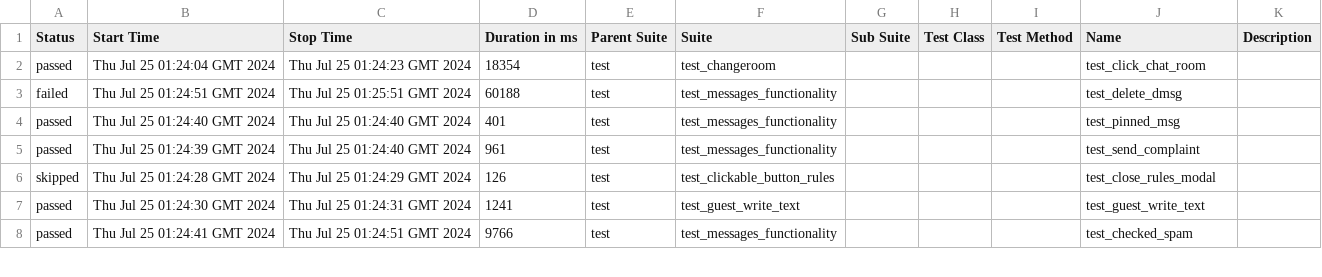
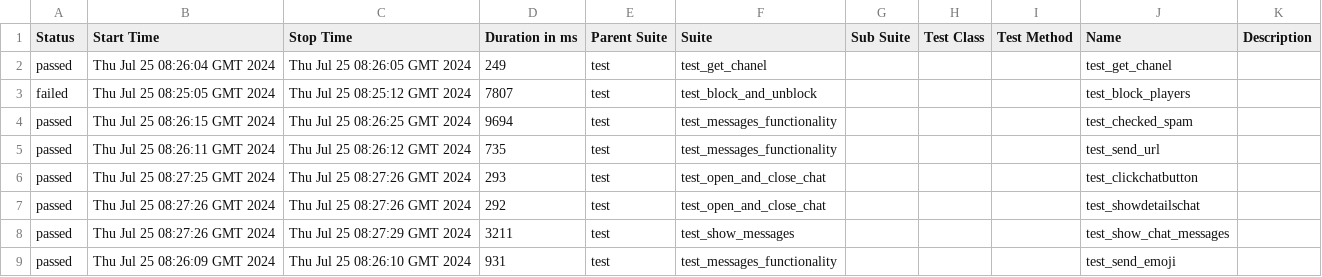
Before and after one commit to VladimirSaf95/ChatProject, a CSV file: data/suites.csv, drawn as a sheet; only a part is shown; the diff covers the shown part only.

Commit message:
Deploying to gh-pages from @ VladimirSaf95/ChatProject@5c9dfaf0f3e9b212525945c294eb8d6911cd460a 🚀

```diff
--- a/data/suites.csv
+++ b/data/suites.csv
@@ -1,8 +1,9 @@
 "Status","Start Time","Stop Time","Duration in ms","Parent Suite","Suite","Sub Suite","Test Class","Test Method","Name","Description"
-"passed","Thu Jul 25 01:24:04 GMT 2024","Thu Jul 25 01:24:23 GMT 2024","18354","test","test_changeroom","","","","test_click_chat_room",""
-"failed","Thu Jul 25 01:24:51 GMT 2024","Thu Jul 25 01:25:51 GMT 2024","60188","test","test_messages_functionality","","","","test_delete_dmsg",""
-"passed","Thu Jul 25 01:24:40 GMT 2024","Thu Jul 25 01:24:40 GMT 2024","401","test","test_messages_functionality","","","","test_pinned_msg",""
-"passed","Thu Jul 25 01:24:39 GMT 2024","Thu Jul 25 01:24:40 GMT 2024","961","test","test_messages_functionality","","","","test_send_complaint",""
-"skipped","Thu Jul 25 01:24:28 GMT 2024","Thu Jul 25 01:24:29 GMT 2024","126","test","test_clickable_button_rules","","","","test_close_rules_modal",""
-"passed","Thu Jul 25 01:24:30 GMT 2024","Thu Jul 25 01:24:31 GMT 2024","1241","test","test_guest_write_text","","","","test_guest_write_text",""
-"passed","Thu Jul 25 01:24:41 GMT 2024","Thu Jul 25 01:24:51 GMT 2024","9766","test","test_messages_functionality","","","","test_checked_spam",""
+"passed","Thu Jul 25 08:26:04 GMT 2024","Thu Jul 25 08:26:05 GMT 2024","249","test","test_get_chanel","","","","test_get_chanel",""
+"failed","Thu Jul 25 08:25:05 GMT 2024","Thu Jul 25 08:25:12 GMT 2024","7807","test","test_block_and_unblock","","","","test_block_players",""
+"passed","Thu Jul 25 08:26:15 GMT 2024","Thu Jul 25 08:26:25 GMT 2024","9694","test","test_messages_functionality","","","","test_checked_spam",""
+"passed","Thu Jul 25 08:26:11 GMT 2024","Thu Jul 25 08:26:12 GMT 2024","735","test","test_messages_functionality","","","","test_send_url",""
+"passed","Thu Jul 25 08:27:25 GMT 2024","Thu Jul 25 08:27:26 GMT 2024","293","test","test_open_and_close_chat","","","","test_clickchatbutton",""
+"passed","Thu Jul 25 08:27:26 GMT 2024","Thu Jul 25 08:27:26 GMT 2024","292","test","test_open_and_close_chat","","","","test_showdetailschat",""
+"passed","Thu Jul 25 08:27:26 GMT 2024","Thu Jul 25 08:27:29 GMT 2024","3211","test","test_show_messages","","","","test_show_chat_messages",""
+"passed","Thu Jul 25 08:26:09 GMT 2024","Thu Jul 25 08:26:10 GMT 2024","931","test","test_messages_functionality","","","","test_send_emoji",""
```
Also changed, not shown: 2 added rows, 3 removed rows and 66 edited cells elsewhere in this file, data/behaviors.csv, 44 other files.
